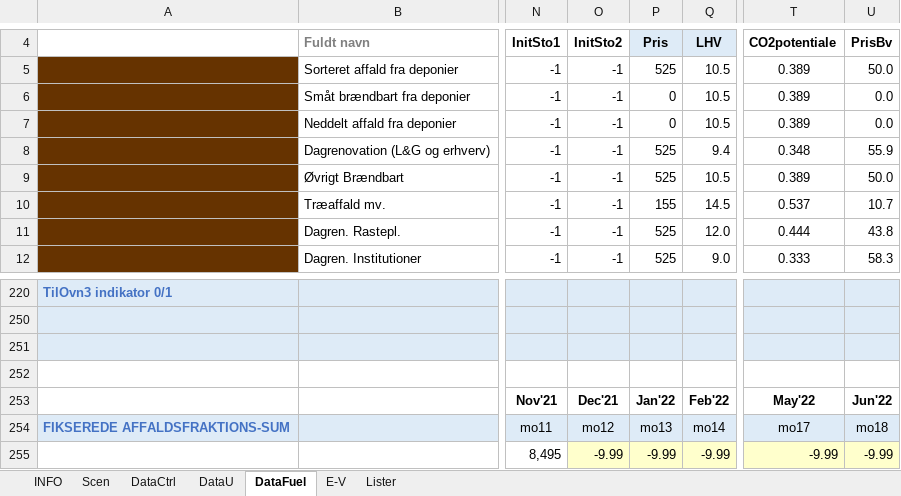
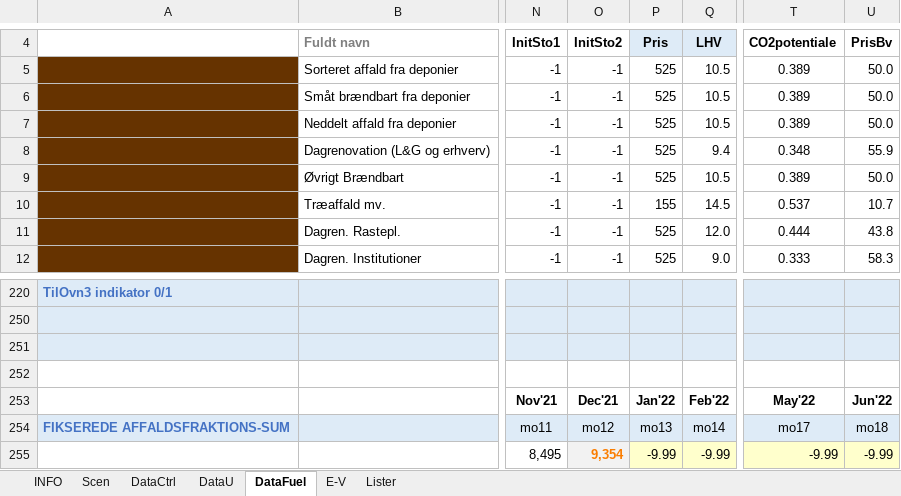
Before and after one commit to AddedValues/REFA_Affald, an Excel workbook: GAMS/REFAinputM.xlsm, sheet DataFuel, drawn as a sheet; only a part is shown, gaps mark what is left out; values as stored, in another font and other column widths than the file's, no borders; charts and pictures and conditional formats not drawn; the diff names each change by its address in the sheet, - before the commit and + after, or states it on an @@ line.

```diff
--- a/GAMS/REFAinputM.xlsm (sheet DataFuel)
+++ b/GAMS/REFAinputM.xlsm (sheet DataFuel)
-P6:P7: 0
+P6:P7: 525
-U6:U7: 0.0
+U6:U7: 50.0
-O255: -9.99
+O255: 9,354
@@ O255 fill: #FFFFCC → #F2F2F2, bold: off → on, text colour: black → #FA7D00 @@
```
Also changed, not shown: sheet DataU, hidden cells, GAMS/REFAoutput.xlsm, 3 other files.
